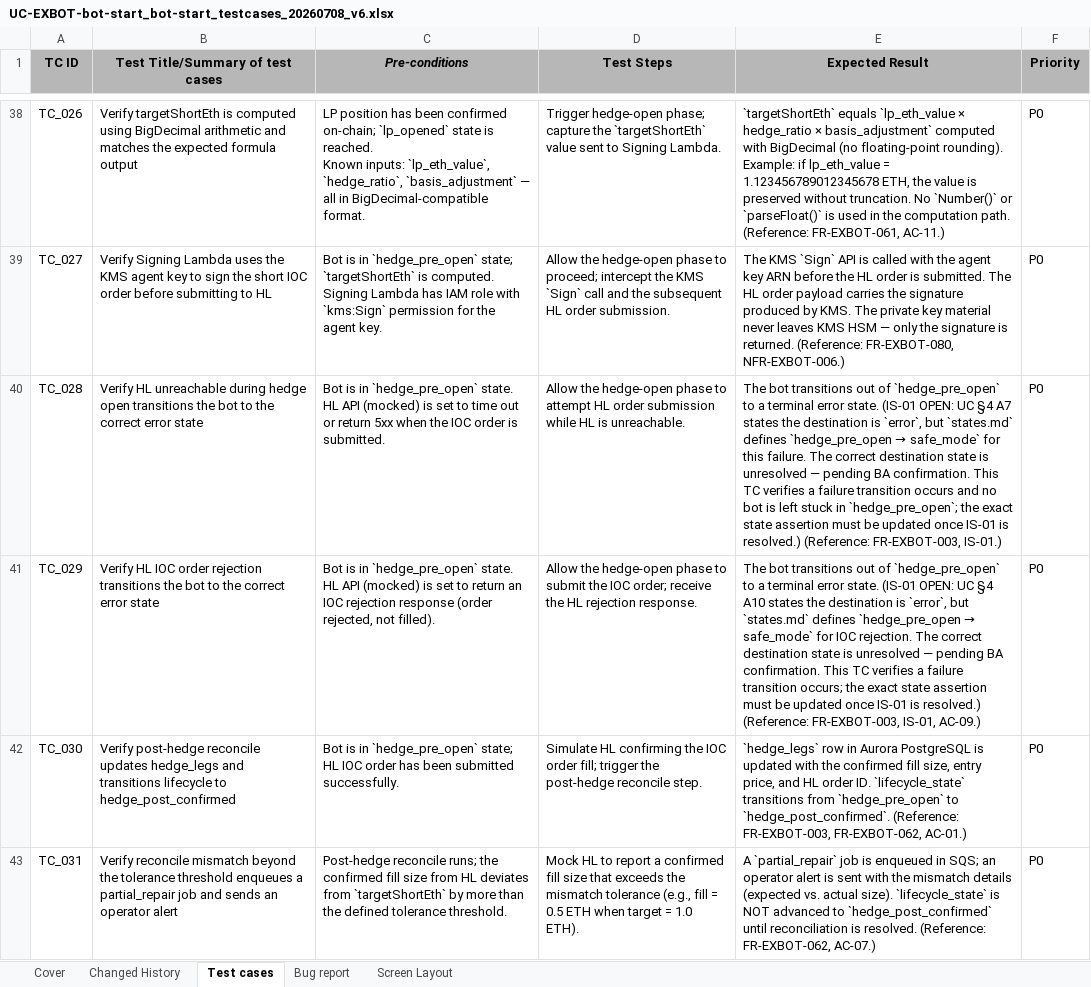
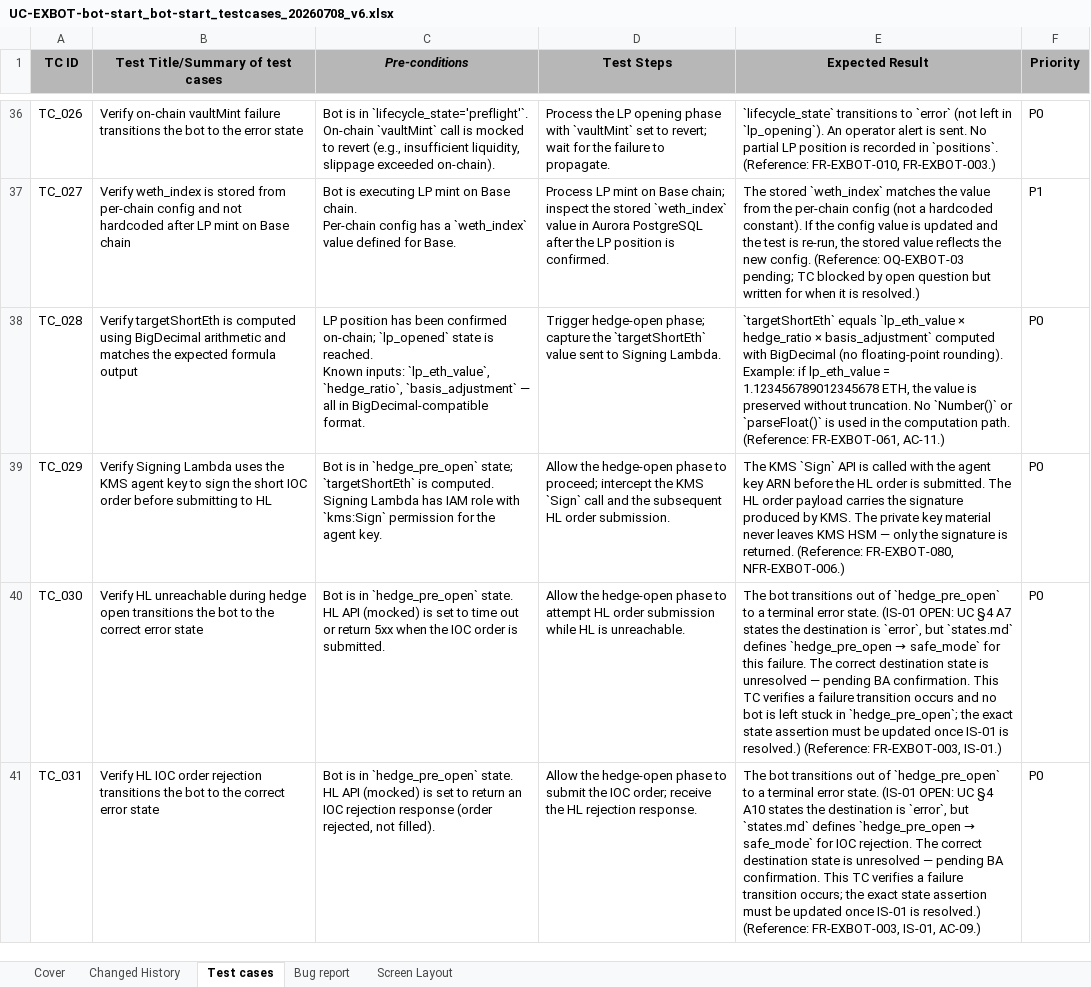
Before and after one commit to TrinhBuiSotatek/Bonanzapool, an Excel workbook: docs/qc/testcases/UC-EXBOT-bot-start/UC-EXBOT-bot-start_bot-start_testcases_20260708_v6.xlsx, sheet Test cases, drawn as a sheet; only a part is shown, gaps mark what is left out; values as stored, in another font and other column widths than the file's, no borders; addresses are those after the commit; ↵ is a line break in a cell; the diff covers the shown part only; the diff names each change by its address in the sheet, - before the commit and + after, or states it on an @@ line.

```diff
--- a/docs/qc/testcases/UC-EXBOT-bot-start/UC-EXBOT-bot-start_bot-start_testcases_20260708_v6.xlsx (sheet Test cases)
+++ b/docs/qc/testcases/UC-EXBOT-bot-start/UC-EXBOT-bot-start_bot-start_testcases_20260708_v6.xlsx (sheet Test cases)
-B36 (Test Title/Summary of test cases): Verify targetShortEth is computed using BigDecimal arithmetic and matches the expected formula output
+B36 (Test Title/Summary of test cases): Verify on-chain vaultMint failure transitions the bot to the error state
-C36 (Pre-conditions): LP position has been confirmed on-chain; `lp_opened` state is reached. ↵ Known inputs: `lp_eth_value`, `hedge_ratio`, `basis_adjustment` — all in BigDecimal-compatible format.
+C36 (Pre-conditions): Bot is in `lifecycle_state='preflight'`. ↵ On-chain `vaultMint` call is mocked to revert (e.g., insufficient liquidity, slippage exceeded on-chain).
-D36 (Test Steps): Trigger hedge-open phase; capture the `targetShortEth` value sent to Signing Lambda.
+D36 (Test Steps): Process the LP opening phase with `vaultMint` set to revert; wait for the failure to propagate.
-E36 (Expected Result): `targetShortEth` equals `lp_eth_value × hedge_ratio × basis_adjustment` computed with BigDecimal (no floating-point rounding). Example: if lp_eth_value = 1.123456789012345678 ETH, the value is preserved without truncation. No `Number()` or `parseFloat()` is used in the computation path. (Reference: FR-EXBOT-061, AC-11.)
+E36 (Expected Result): `lifecycle_state` transitions to `error` (not left in `lp_opening`). An operator alert is sent. No partial LP position is recorded in `positions`. (Reference: FR-EXBOT-010, FR-EXBOT-003.)
-B37 (Test Title/Summary of test cases): Verify Signing Lambda uses the KMS agent key to sign the short IOC order before submitting to HL
+B37 (Test Title/Summary of test cases): Verify weth_index is stored from per-chain config and not hardcoded after LP mint on Base chain
-C37 (Pre-conditions): Bot is in `hedge_pre_open` state; `targetShortEth` is computed. ↵ Signing Lambda has IAM role with `kms:Sign` permission for the agent key.
+C37 (Pre-conditions): Bot is executing LP mint on Base chain. ↵ Per-chain config has a `weth_index` value defined for Base.
-D37 (Test Steps): Allow the hedge-open phase to proceed; intercept the KMS `Sign` call and the subsequent HL order submission.
+D37 (Test Steps): Process LP mint on Base chain; inspect the stored `weth_index` value in Aurora PostgreSQL after the LP position is confirmed.
-E37 (Expected Result): The KMS `Sign` API is called with the agent key ARN before the HL order is submitted. The HL order payload carries the signature produced by KMS. The private key material never leaves KMS HSM — only the signature is returned. (Reference: FR-EXBOT-080, NFR-EXBOT-006.)
+E37 (Expected Result): The stored `weth_index` matches the value from the per-chain config (not a hardcoded constant). If the config value is updated and the test is re-run, the stored value reflects the new config. (Reference: OQ-EXBOT-03 pending; TC blocked by open question but written for when it is resolved.)
-F37 (Priority): P0
+F37 (Priority): P1
-B38 (Test Title/Summary of test cases): Verify HL unreachable during hedge open transitions the bot to the correct error state
+B38 (Test Title/Summary of test cases): Verify targetShortEth is computed using BigDecimal arithmetic and matches the expected formula output
-C38 (Pre-conditions): Bot is in `hedge_pre_open` state. ↵ HL API (mocked) is set to time out or return 5xx when the IOC order is submitted.
+C38 (Pre-conditions): LP position has been confirmed on-chain; `lp_opened` state is reached. ↵ Known inputs: `lp_eth_value`, `hedge_ratio`, `basis_adjustment` — all in BigDecimal-compatible format.
-D38 (Test Steps): Allow the hedge-open phase to attempt HL order submission while HL is unreachable.
+D38 (Test Steps): Trigger hedge-open phase; capture the `targetShortEth` value sent to Signing Lambda.
@@ E38 (Expected Result): The bot transitions out of `hedge_pre_open` to a terminal error state. (IS-01 OPEN: UC §4 A7 states the destination is `error`, but `states.md` defines `hedge_pre_open → safe_mode` for this failure. The correct destination state is unresolved — pending BA confirmation. This TC verifies a failure transition occurs and no bot is left stuck in `hedge_pre_open`; the exact state assertion must be updated once IS-01 is resolved.) (Reference: FR-EXBOT-003, IS-01.) → `targetShortEth` equals `lp_eth_value × hedge_ratio × basis_adjustment` computed with BigDecimal (no floating-point rounding). Example: if lp_eth_value = 1.123456789012345678 ETH, the value is preserved without truncation. No `Number()` or `parseFloat()` is used in the computation path. (Reference: FR-EXBOT-061, AC-11.) @@
-B39 (Test Title/Summary of test cases): Verify HL IOC order rejection transitions the bot to the correct error state
+B39 (Test Title/Summary of test cases): Verify Signing Lambda uses the KMS agent key to sign the short IOC order before submitting to HL
-C39 (Pre-conditions): …in `hedge_pre_open` state. ↵ HL API (mocked) is set to return an IOC rejection response (order rejected, not filled).
+C39 (Pre-conditions): …in `hedge_pre_open` state; `targetShortEth` is computed. ↵ Signing Lambda has IAM role with `kms:Sign` permission for the agent key.
-D39 (Test Steps): …phase to submit the IOC order; receive the HL rejection response.
+D39 (Test Steps): …phase to proceed; intercept the KMS `Sign` call and the subsequent HL order submission.
@@ E39 (Expected Result): The bot transitions out of `hedge_pre_open` to a terminal error state. (IS-01 OPEN: UC §4 A10 states the destination is `error`, but `states.md` defines `hedge_pre_open → safe_mode` for IOC rejection. The correct destination state is unresolved — pending BA confirmation. This TC verifies a failure transition occurs; the exact state assertion must be updated once IS-01 is resolved.) (Reference: FR-EXBOT-003, IS-01, AC-09.) → The KMS `Sign` API is called with the agent key ARN before the HL order is submitted. The HL order payload carries the signature produced by KMS. The private key material never leaves KMS HSM — only the signature is returned. (Reference: FR-EXBOT-080, NFR-EXBOT-006.) @@
-B40 (Test Title/Summary of test cases): Verify post-hedge reconcile updates hedge_legs and transitions lifecycle to hedge_post_confirmed
+B40 (Test Title/Summary of test cases): Verify HL unreachable during hedge open transitions the bot to the correct error state
-C40 (Pre-conditions): …in `hedge_pre_open` state; HL IOC order has been submitted successfully.
+C40 (Pre-conditions): …in `hedge_pre_open` state. ↵ HL API (mocked) is set to time out or return 5xx when the IOC order is submitted.
-D40 (Test Steps): Simulate HL confirming the IOC order fill; trigger the post-hedge reconcile step.
+D40 (Test Steps): Allow the hedge-open phase to attempt HL order submission while HL is unreachable.
@@ E40 (Expected Result): `hedge_legs` row in Aurora PostgreSQL is updated with the confirmed fill size, entry price, and HL order ID. `lifecycle_state` transitions from `hedge_pre_open` to `hedge_post_confirmed`. (Reference: FR-EXBOT-003, FR-EXBOT-062, AC-01.) → The bot transitions out of `hedge_pre_open` to a terminal error state. (IS-01 OPEN: UC §4 A7 states the destination is `error`, but `states.md` defines `hedge_pre_open → safe_mode` for this failure. The correct destination state is unresolved — pending BA confirmation. This TC verifies a failure transition occurs and no bot is left stuck in `hedge_pre_open`; the exact state assertion must be updated once IS-01 is resolved.) (Reference: FR-EXBOT-003, IS-01.) @@
-B41 (Test Title/Summary of test cases): Verify reconcile mismatch beyond the tolerance threshold enqueues a partial_repair job and sends an operator alert
+B41 (Test Title/Summary of test cases): Verify HL IOC order rejection transitions the bot to the correct error state
-C41 (Pre-conditions): Post-hedge reconcile runs; the confirmed fill size from HL deviates from `targetShortEth` by more than the defined tolerance threshold.
+C41 (Pre-conditions): Bot is in `hedge_pre_open` state. ↵ HL API (mocked) is set to return an IOC rejection response (order rejected, not filled).
-D41 (Test Steps): Mock HL to report a confirmed fill size that exceeds the mismatch tolerance (e.g., fill = 0.5 ETH when target = 1.0 ETH).
+D41 (Test Steps): Allow the hedge-open phase to submit the IOC order; receive the HL rejection response.
@@ E41 (Expected Result): A `partial_repair` job is enqueued in SQS; an operator alert is sent with the mismatch details (expected vs. actual size). `lifecycle_state` is NOT advanced to `hedge_post_confirmed` until reconciliation is resolved. (Reference: FR-EXBOT-062, AC-07.) → The bot transitions out of `hedge_pre_open` to a terminal error state. (IS-01 OPEN: UC §4 A10 states the destination is `error`, but `states.md` defines `hedge_pre_open → safe_mode` for IOC rejection. The correct destination state is unresolved — pending BA confirmation. This TC verifies a failure transition occurs; the exact state assertion must be updated once IS-01 is resolved.) (Reference: FR-EXBOT-003, IS-01, AC-09.) @@
```
Also changed, not shown: 4 added rows, 4 removed rows and 74 edited cells elsewhere in this sheet, sheet Cover, sheet Changed History, charts or pictures, 2 other files.
